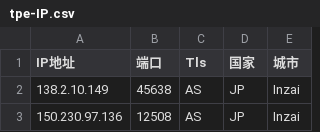
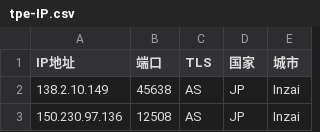
Before and after one commit to ipx2001/lxp, a CSV file: tpe-IP.csv, drawn as a sheet; only a part is shown.

Commit message:
Update tpe-IP.csv

```diff
--- a/tpe-IP.csv
+++ b/tpe-IP.csv
@@ -1,2 +1,2 @@
-IP地址,端口,Tls,国家,城市
+IP地址,端口,TLS,国家,城市
 138.2.10.149,45638,AS,JP,Inzai
```
